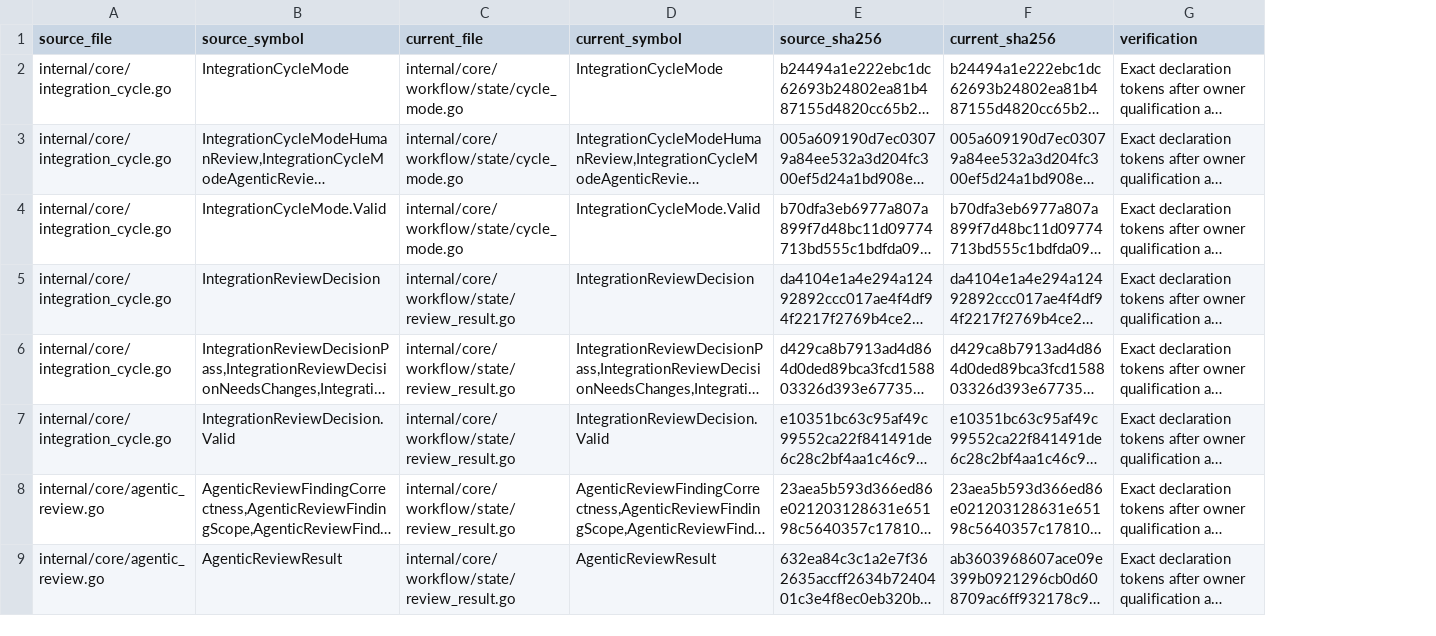
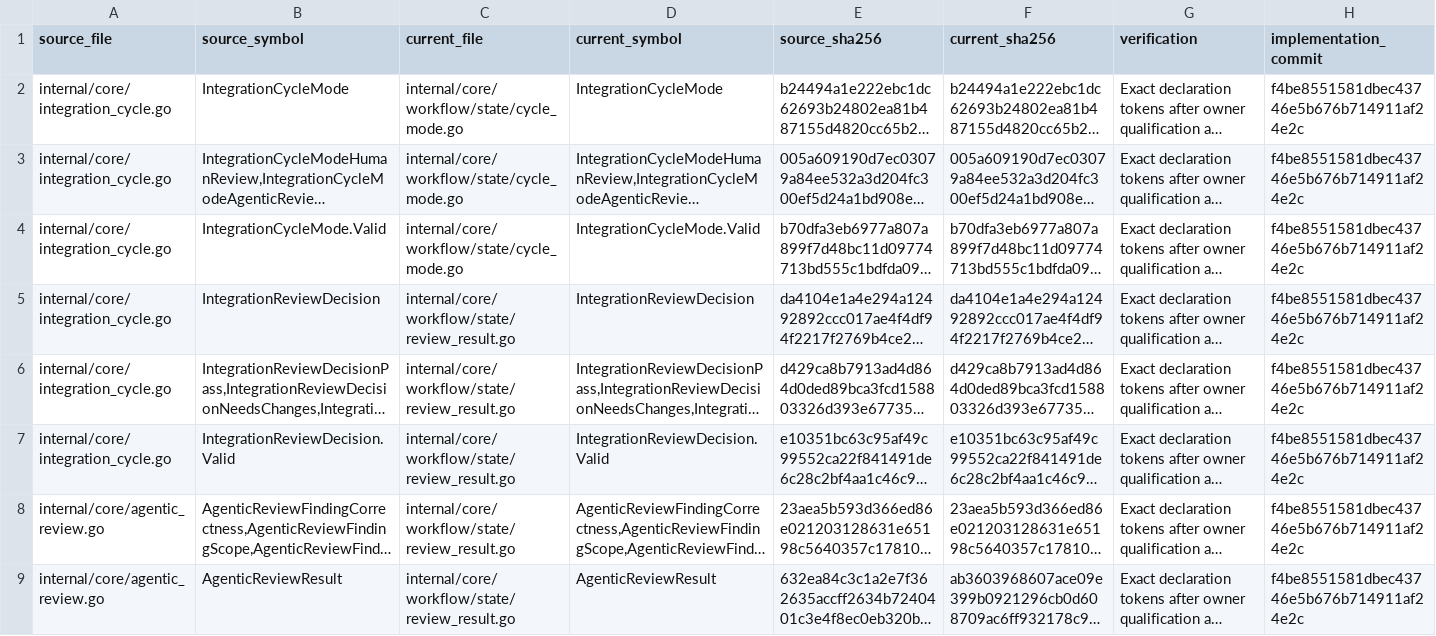
Before and after one commit to adrianpk/chr, a CSV file: ops/default/plan/code-quality-remediation-slice-12-moves.csv, drawn as a sheet; only a part is shown; long unchanged cells end in …; the diff names each change by its address in the sheet, - before the commit and + after, or states it on an @@ line.

Commit message:
docs(slice-12): link shared-state prerequisite evidence

```diff
--- a/ops/default/plan/code-quality-remediation-slice-12-moves.csv
+++ b/ops/default/plan/code-quality-remediation-slice-12-moves.csv
+column H (implementation_commit), rows 2-9: all f4be8551581dbec43746e5b676b714911af24e2c
```
Also changed, not shown: ops/default/plan/code-quality-remediation-slice-12-methods.csv, 4 other files.
